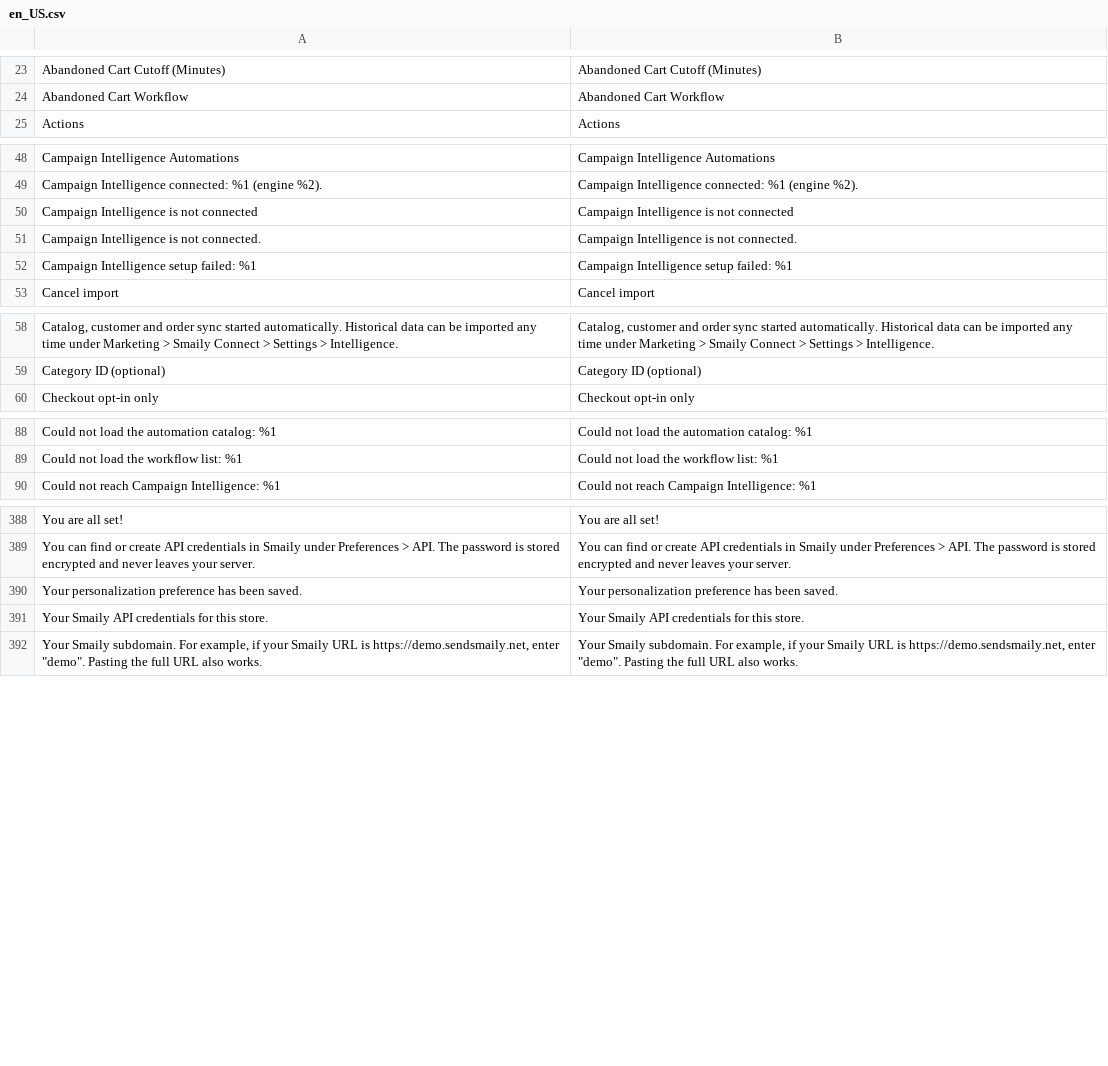
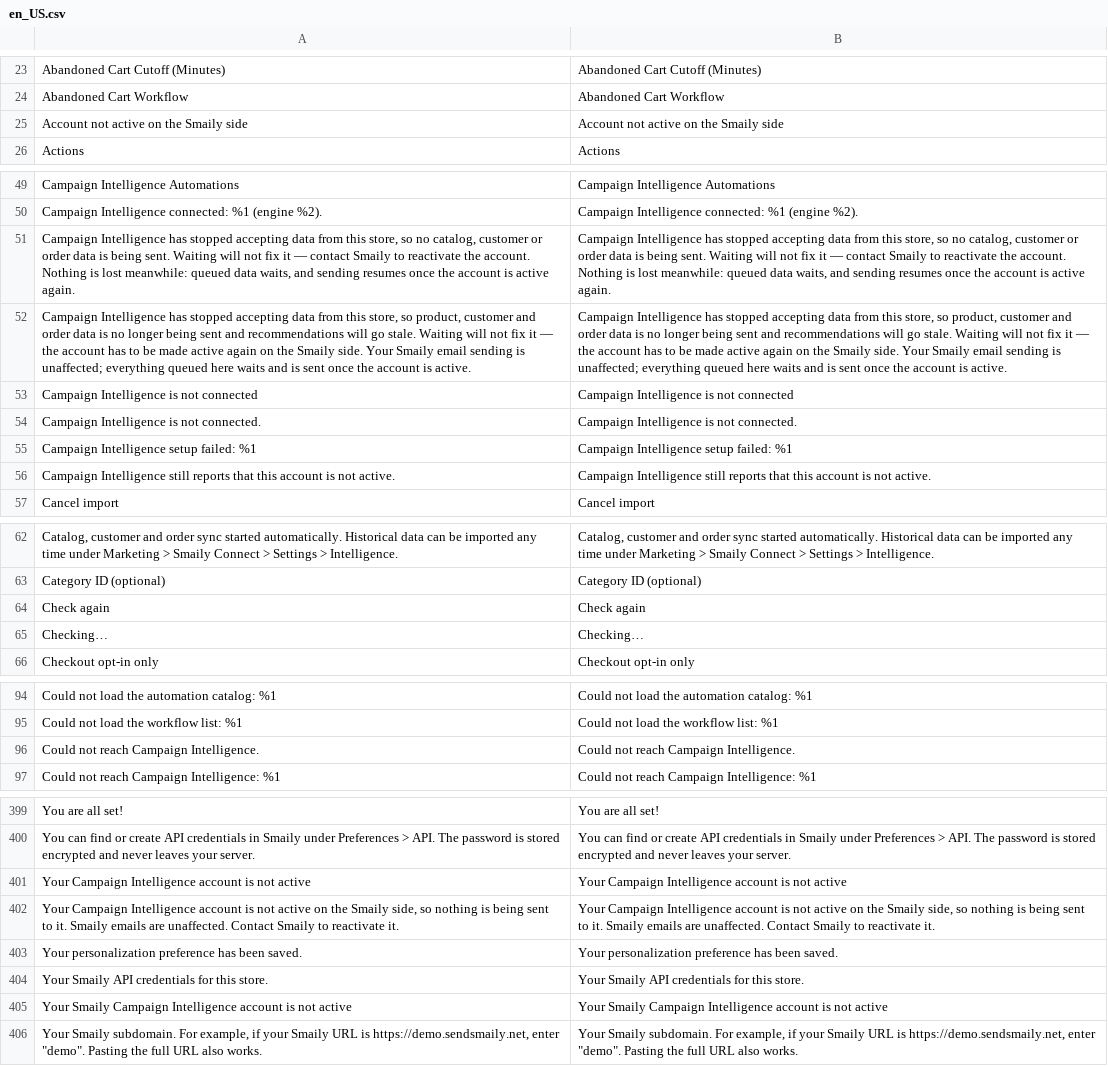
Before and after one commit to erkkimarkus/magento-connect, a CSV file: i18n/en_US.csv, drawn as a sheet; only a part is shown, gaps mark what is left out; the diff covers the shown part only; the diff names each change by its address in the sheet, - before the commit and + after, or states it on an @@ line.

```diff
--- a/i18n/en_US.csv
+++ b/i18n/en_US.csv
+row 25: Account not active on the Smaily side | Account not active on the Smaily side
+row 51: Campaign Intelligence has stopped accepting data from this store, so no catalog, customer or order data is being sent. Waiting will not fix it — contact Smaily to reactivate the account. Nothing is lost meanwhile: queued data waits, and sending resumes once the account is active again. | Campaign Intelligence has stopped accepting data from this store, so no catalog, customer or order data is being sent. Waiting will not fix it — contact Smaily to reactivate the account. Nothing is lost meanwhile: queued data waits, and sending resumes once the account is active again.
+row 52: Campaign Intelligence has stopped accepting data from this store, so product, customer and order data is no longer being sent and recommendations will go stale. Waiting will not fix it — the account has to be made active again on the Smaily side. Your Smaily email sending is unaffected; everything queued here waits and is sent once the account is active. | Campaign Intelligence has stopped accepting data from this store, so product, customer and order data is no longer being sent and recommendations will go stale. Waiting will not fix it — the account has to be made active again on the Smaily side. Your Smaily email sending is unaffected; everything queued here waits and is sent once the account is active.
+row 56: Campaign Intelligence still reports that this account is not active. | Campaign Intelligence still reports that this account is not active.
+row 64: Check again | Check again
+row 65: Checking… | Checking…
+row 96: Could not reach Campaign Intelligence. | Could not reach Campaign Intelligence.
+row 401: Your Campaign Intelligence account is not active | Your Campaign Intelligence account is not active
+row 402: Your Campaign Intelligence account is not active on the Smaily side, so nothing is being sent to it. Smaily emails are unaffected. Contact Smaily to reactivate it. | Your Campaign Intelligence account is not active on the Smaily side, so nothing is being sent to it. Smaily emails are unaffected. Contact Smaily to reactivate it.
+row 405: Your Smaily Campaign Intelligence account is not active | Your Smaily Campaign Intelligence account is not active
```
Also changed, not shown: 4 added rows elsewhere in this file, i18n/et_EE.csv, 8 other files.
